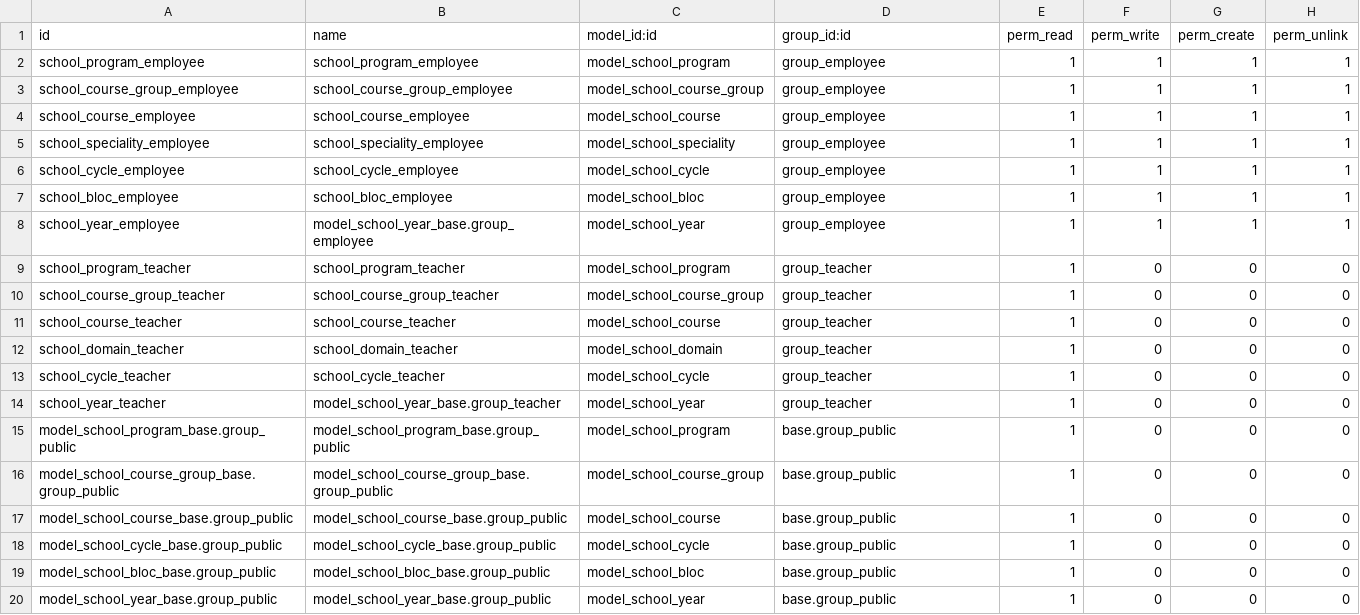
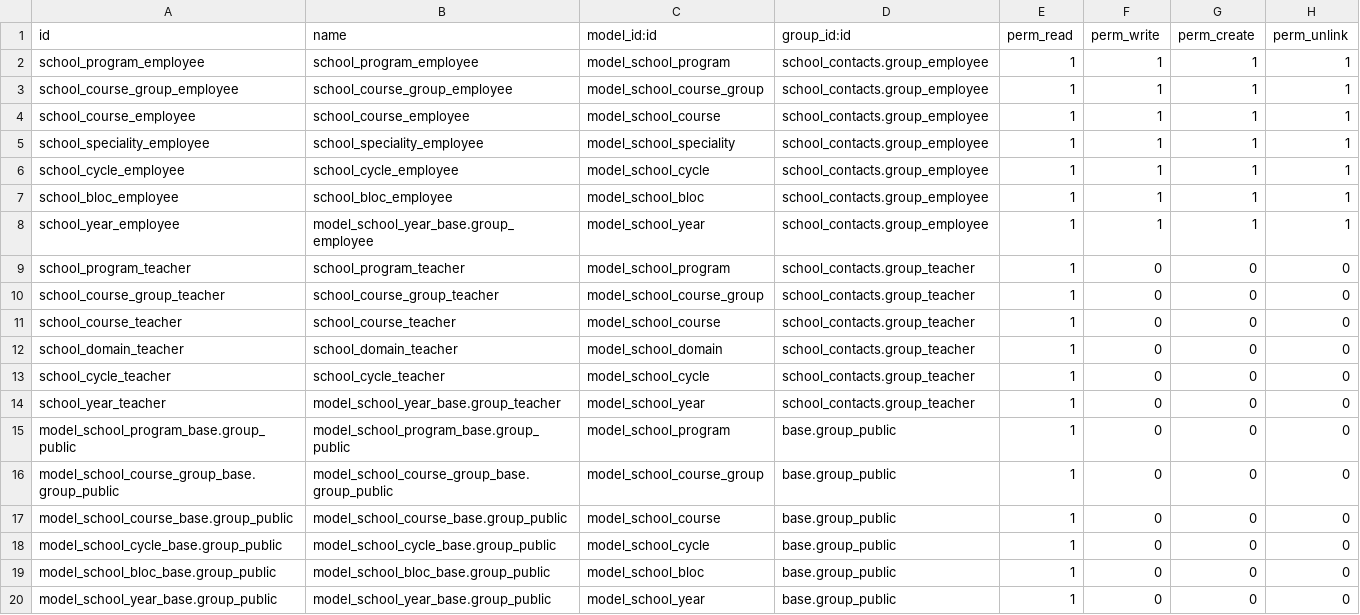
Before and after one commit to odoochain/odoo-horizon, a CSV file: school_programs/security/ir.model.access.csv, drawn as a sheet; only a part is shown.

Commit message:
Split Programs

```diff
--- a/school_programs/security/ir.model.access.csv
+++ b/school_programs/security/ir.model.access.csv
@@ -1,15 +1,15 @@
 id,name,model_id:id,group_id:id,perm_read,perm_write,perm_create,perm_unlink
-school_program_employee,school_program_employee,model_school_program,group_employee,1,1,1,1
-school_course_group_employee,school_course_group_employee,model_school_course_group,group_employee,1,1,1,1
-school_course_employee,school_course_employee,model_school_course,group_employee,1,1,1,1
-school_speciality_employee,school_speciality_employee,model_school_speciality,group_employee,1,1,1,1
-school_cycle_employee,school_cycle_employee,model_school_cycle,group_employee,1,1,1,1
-school_bloc_employee,school_bloc_employee,model_school_bloc,group_employee,1,1,1,1
-school_year_employee,model_school_year_base.group_employee,model_school_year,group_employee,1,1,1,1
-school_program_teacher,school_program_teacher,model_school_program,group_teacher,1,0,0,0
-school_course_group_teacher,school_course_group_teacher,model_school_course_group,group_teacher,1,0,0,0
-school_course_teacher,school_course_teacher,model_school_course,group_teacher,1,0,0,0
-school_domain_teacher,school_domain_teacher,model_school_domain,group_teacher,1,0,0,0
-school_cycle_teacher,school_cycle_teacher,model_school_cycle,group_teacher,1,0,0,0
-school_year_teacher,model_school_year_base.group_teacher,model_school_year,group_teacher,1,0,0,0
+school_program_employee,school_program_employee,model_school_program,school_contacts.group_employee,1,1,1,1
+school_course_group_employee,school_course_group_employee,model_school_course_group,school_contacts.group_employee,1,1,1,1
+school_course_employee,school_course_employee,model_school_course,school_contacts.group_employee,1,1,1,1
+school_speciality_employee,school_speciality_employee,model_school_speciality,school_contacts.group_employee,1,1,1,1
+school_cycle_employee,school_cycle_employee,model_school_cycle,school_contacts.group_employee,1,1,1,1
+school_bloc_employee,school_bloc_employee,model_school_bloc,school_contacts.group_employee,1,1,1,1
+school_year_employee,model_school_year_base.group_employee,model_school_year,school_contacts.group_employee,1,1,1,1
+school_program_teacher,school_program_teacher,model_school_program,school_contacts.group_teacher,1,0,0,0
+school_course_group_teacher,school_course_group_teacher,model_school_course_group,school_contacts.group_teacher,1,0,0,0
+school_course_teacher,school_course_teacher,model_school_course,school_contacts.group_teacher,1,0,0,0
+school_domain_teacher,school_domain_teacher,model_school_domain,school_contacts.group_teacher,1,0,0,0
+school_cycle_teacher,school_cycle_teacher,model_school_cycle,school_contacts.group_teacher,1,0,0,0
+school_year_teacher,model_school_year_base.group_teacher,model_school_year,school_contacts.group_teacher,1,0,0,0
 model_school_program_base.group_public,model_school_program_base.group_public,model_school_program,base.group_public,1,0,0,0
```
Also changed, not shown: 1 other file.
